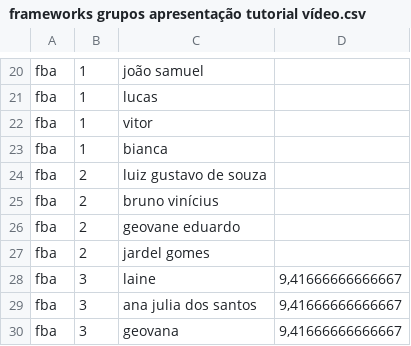
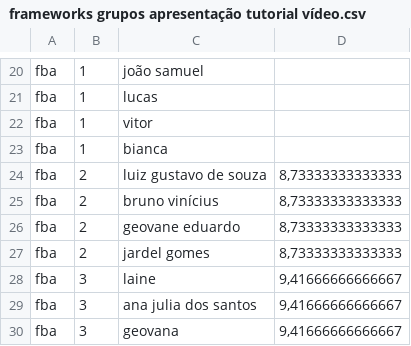
Before and after one commit to pedrosiqueira/ifmsjs, a CSV file: frameworks grupos apresentação tutorial vídeo.csv, drawn as a sheet; only a part is shown, gaps mark what is left out.

```diff
--- a/frameworks grupos apresentação tutorial vídeo.csv
+++ b/frameworks grupos apresentação tutorial vídeo.csv
@@ -23,6 +23,6 @@ fba	1	vitor
 fba	1	bianca	
-fba	2	luiz gustavo de souza	
-fba	2	bruno vinícius	
-fba	2	geovane eduardo	
-fba	2	jardel gomes	
+fba	2	luiz gustavo de souza	8,73333333333333
+fba	2	bruno vinícius	8,73333333333333
+fba	2	geovane eduardo	8,73333333333333
+fba	2	jardel gomes	8,73333333333333
 fba	3	laine	9,41666666666667
```
Also changed, not shown: 1 other file.
